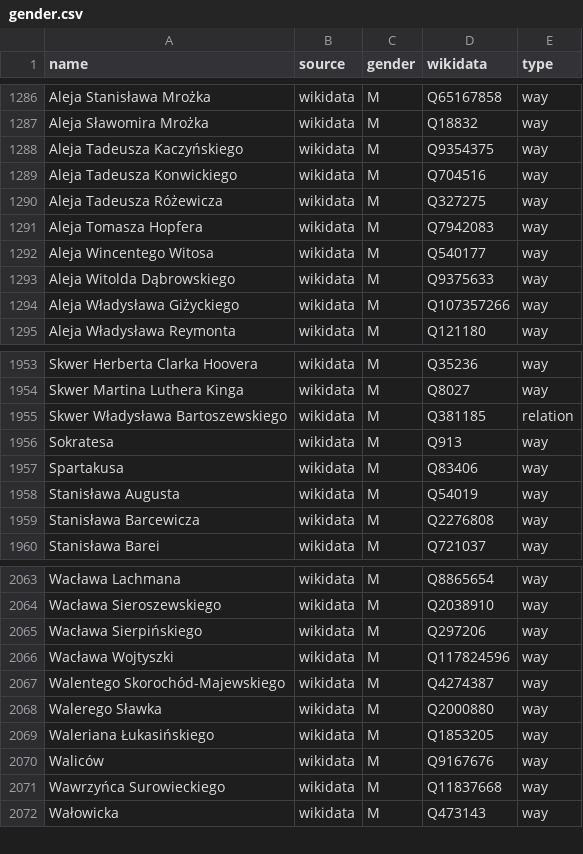
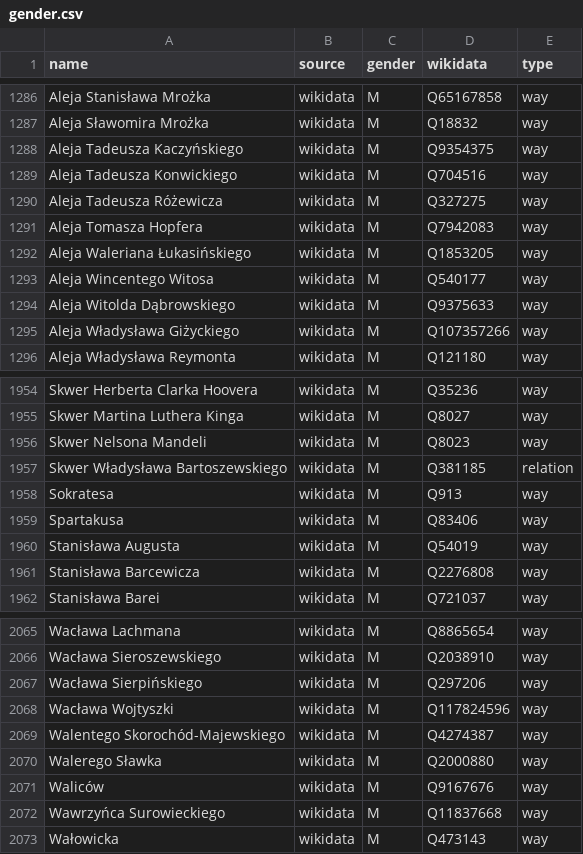
Before and after one commit to EqualStreetNames/equalstreetnames-warsaw, a CSV file: data/gender.csv, drawn as a sheet; only a part is shown, gaps mark what is left out; removed rows and columns are numbered as before the commit, all else as after; the diff names each change by its address in the sheet, - before the commit and + after, or states it on an @@ line.

```diff
--- a/data/gender.csv
+++ b/data/gender.csv
+row 1292: Aleja Waleriana Łukasińskiego | wikidata | M | Q1853205 | way
+row 1956: Skwer Nelsona Mandeli | wikidata | M | Q8023 | way
-row 2069: Waleriana Łukasińskiego | wikidata | M | Q1853205 | way
```
Also changed, not shown: data/other.csv, 3 other files.
